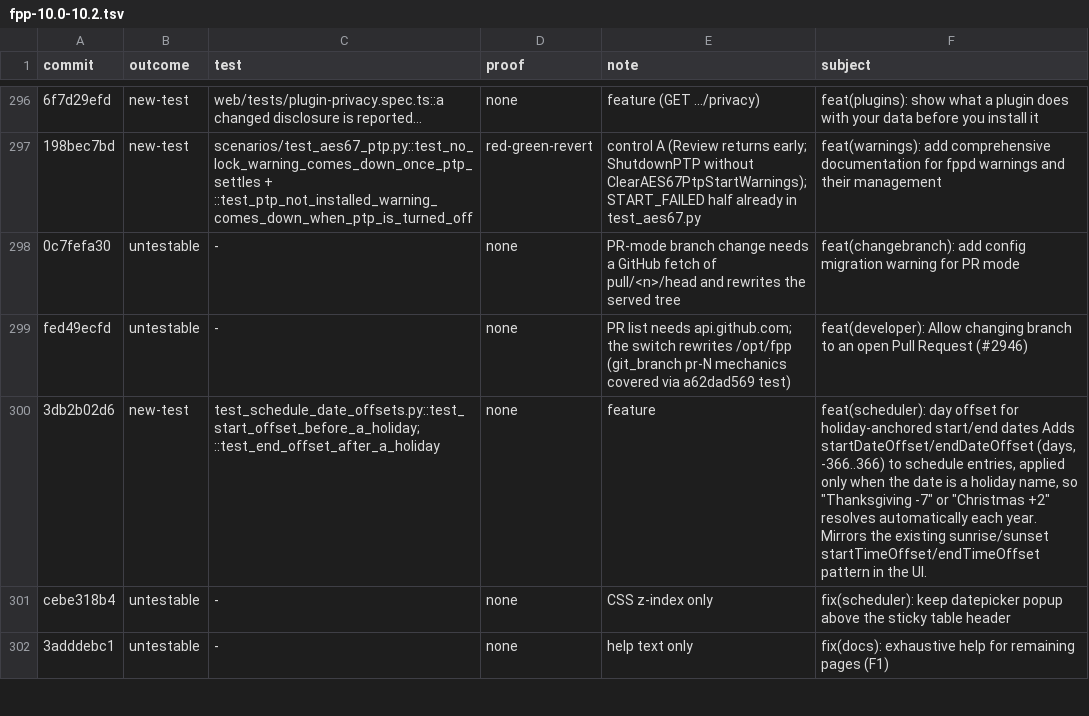
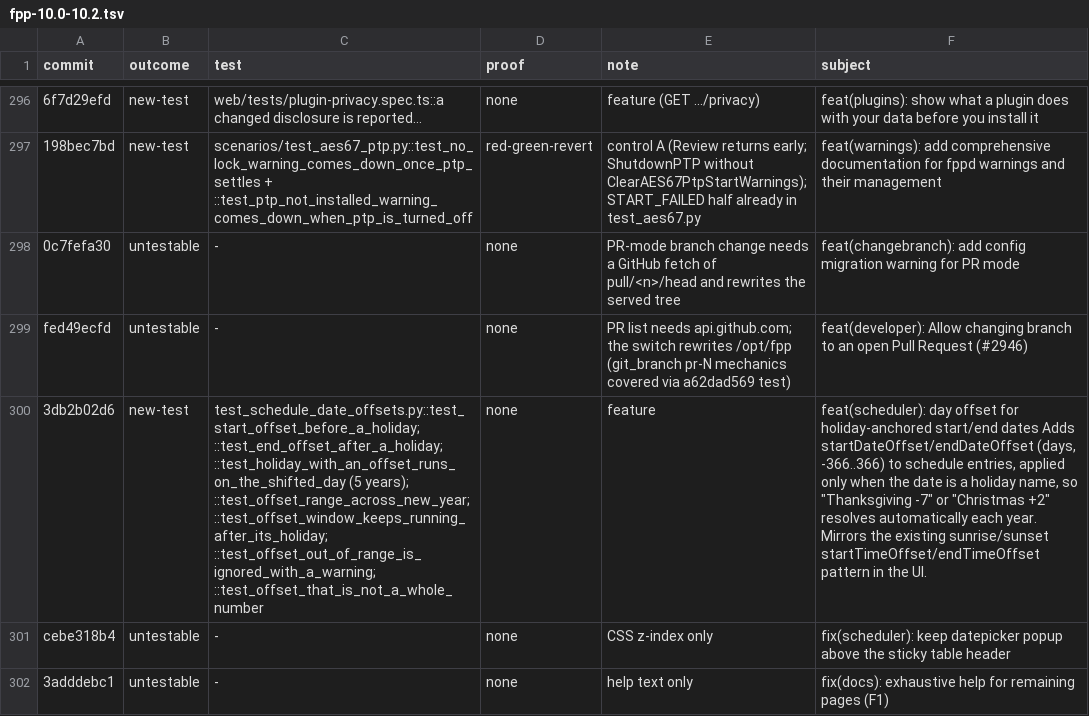
Before and after one commit to FalconChristmas/fpp-tests, a TSV file: ledger/fpp-10.0-10.2.tsv, drawn as a sheet; only a part is shown, gaps mark what is left out; the diff covers the shown part only; the diff names each change by its address in the sheet, - before the commit and + after, or states it on an @@ line.

```diff
--- a/ledger/fpp-10.0-10.2.tsv
+++ b/ledger/fpp-10.0-10.2.tsv
-C300 (test): test_schedule_date_offsets.py::test_start_offset_before_a_holiday; ::test_end_offset_after_a_holiday
+C300 (test): test_schedule_date_offsets.py::test_start_offset_before_a_holiday; ::test_end_offset_after_a_holiday; ::test_holiday_with_an_offset_runs_on_the_shifted_day (5 years); ::test_offset_range_across_new_year; ::test_offset_window_keeps_running_after_its_holiday; ::test_offset_out_of_range_is_ignored_with_a_warning; ::test_offset_that_is_not_a_whole_number
```
Also changed, not shown: 11 edited cells elsewhere in this file.
